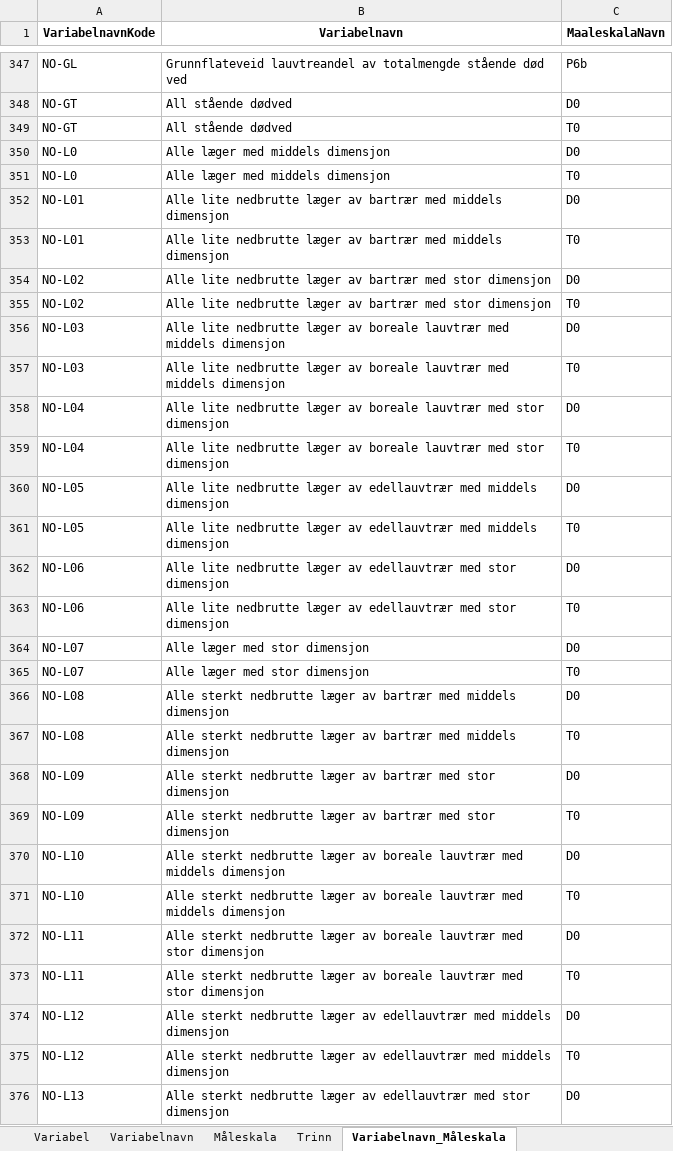
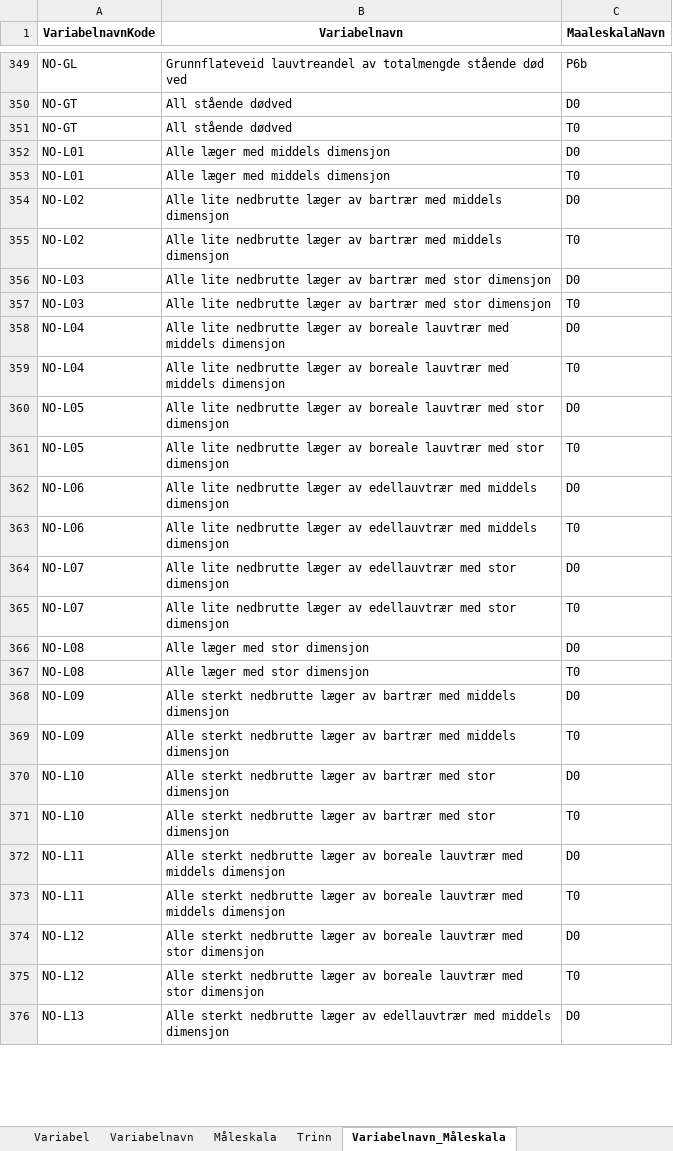
Before and after one commit to Artsdatabanken/nin-kode-api, an Excel workbook: NinKode.WebApi/report_data/3_0/nin3_0.xlsx, sheet Variabelnavn_Måleskala, drawn as a sheet; only a part is shown, gaps mark what is left out; values as stored, in another font and other column widths than the file's, no borders; removed rows and columns are numbered as before the commit, all else as after; the diff covers the shown part only; the diff names each change by its address in the sheet, - before the commit and + after, or states it on an @@ line.

```diff
--- a/NinKode.WebApi/report_data/3_0/nin3_0.xlsx (sheet Variabelnavn_Måleskala)
+++ b/NinKode.WebApi/report_data/3_0/nin3_0.xlsx (sheet Variabelnavn_Måleskala)
-row 350: NO-L0 | Alle læger med middels dimensjon | D0
-row 351: NO-L0 | Alle læger med middels dimensjon | T0
-B352:B353 (Variabelnavn): Alle lite nedbrutte læger av bartrær med middels dimensjon
+B352:B353 (Variabelnavn): Alle læger med middels dimensjon
-B354:B355 (Variabelnavn): …bartrær med stor dimensjon
+B354:B355 (Variabelnavn): …bartrær med middels dimensjon
-B356:B357 (Variabelnavn): …læger av boreale lauvtrær med middels dimensjon
+B356:B357 (Variabelnavn): …læger av bartrær med stor dimensjon
-B358:B359 (Variabelnavn): …lauvtrær med stor dimensjon
+B358:B359 (Variabelnavn): …lauvtrær med middels dimensjon
-B360:B361 (Variabelnavn): …læger av edellauvtrær med middels dimensjon
+B360:B361 (Variabelnavn): …læger av boreale lauvtrær med stor dimensjon
-B362:B363 (Variabelnavn): …edellauvtrær med stor dimensjon
+B362:B363 (Variabelnavn): …edellauvtrær med middels dimensjon
-B364:B365 (Variabelnavn): Alle læger med stor dimensjon
+B364:B365 (Variabelnavn): Alle lite nedbrutte læger av edellauvtrær med stor dimensjon
-B366:B367 (Variabelnavn): Alle sterkt nedbrutte læger av bartrær med middels dimensjon
+B366:B367 (Variabelnavn): Alle læger med stor dimensjon
-B368:B369 (Variabelnavn): …bartrær med stor dimensjon
+B368:B369 (Variabelnavn): …bartrær med middels dimensjon
-B370:B371 (Variabelnavn): …læger av boreale lauvtrær med middels dimensjon
+B370:B371 (Variabelnavn): …læger av bartrær med stor dimensjon
-B372:B373 (Variabelnavn): …lauvtrær med stor dimensjon
+B372:B373 (Variabelnavn): …lauvtrær med middels dimensjon
-B374:B375 (Variabelnavn): …læger av edellauvtrær med middels dimensjon
+B374:B375 (Variabelnavn): …læger av boreale lauvtrær med stor dimensjon
-B376 (Variabelnavn): …edellauvtrær med stor dimensjon
+B376 (Variabelnavn): …edellauvtrær med middels dimensjon
```
Also changed, not shown: 6 added rows, 1 removed row and 10 edited cells elsewhere in this sheet, sheet Grunntype_Variabeltrinn, sheet Trinn, sheet Hovedtype, sheet GT_Konvertering, sheet Grunntype, sheet KLE_M005, 15 more sheets, other sheet tabs, 8 other files.
